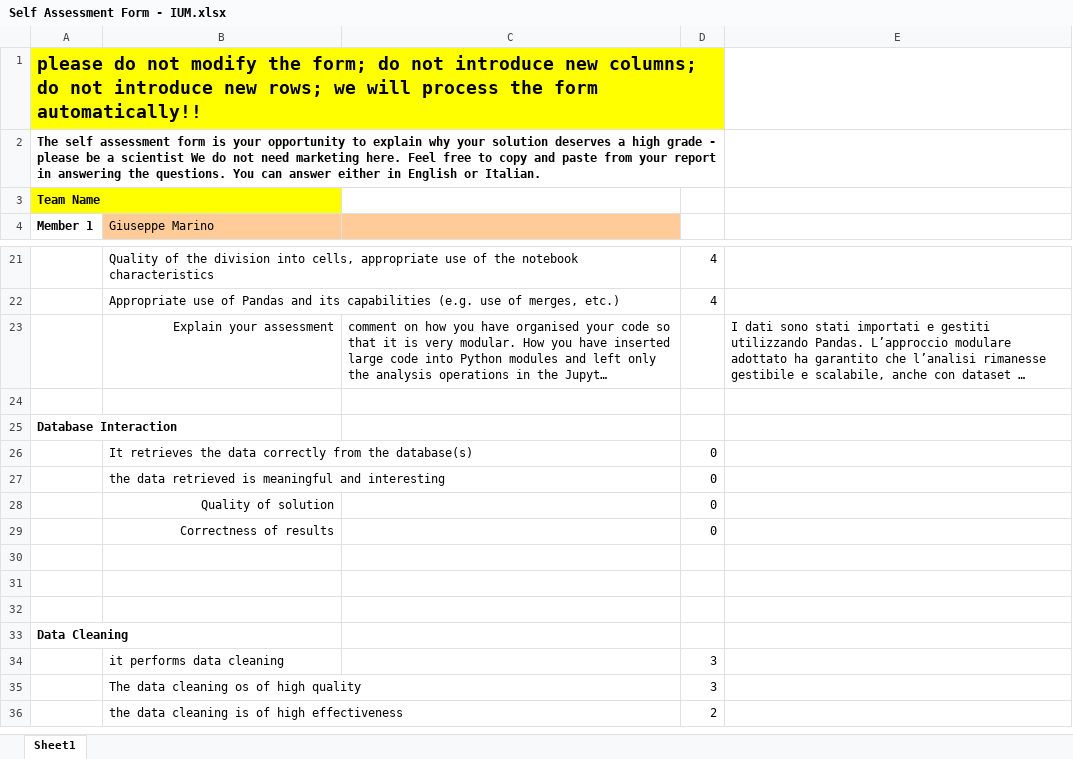
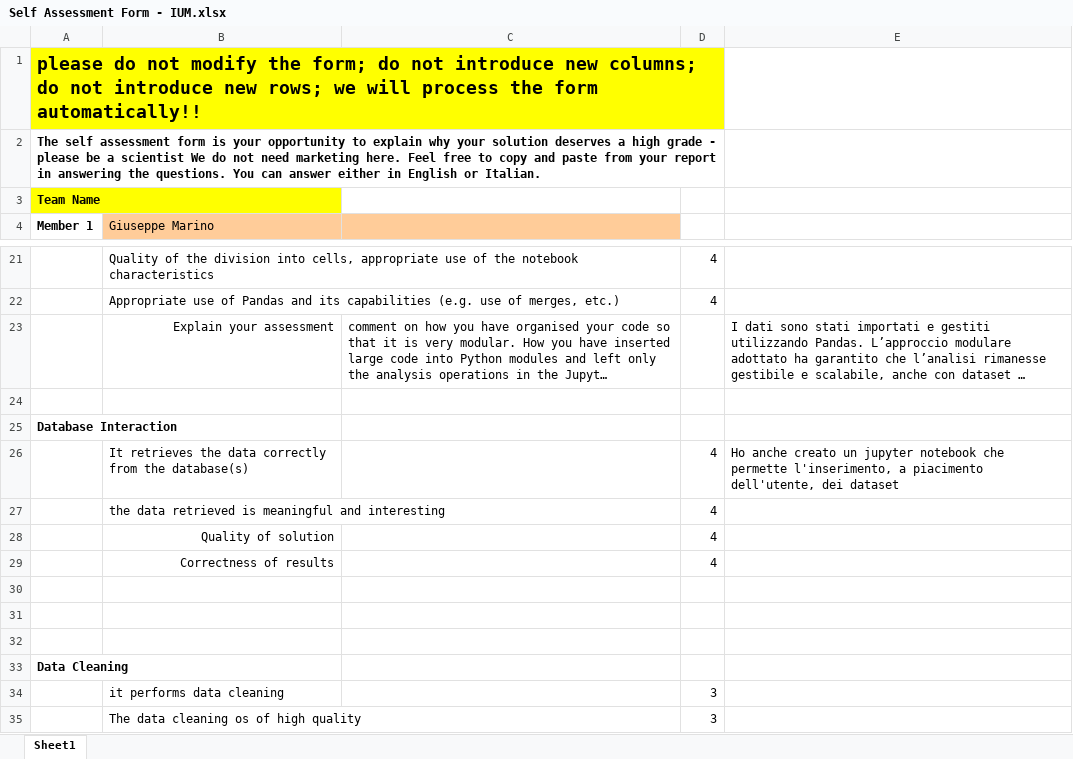
Before and after one commit to Shilage/IUMTWEB, an Excel workbook: Self Assessment Form - IUM.xlsx, sheet Sheet1, drawn as a sheet; only a part is shown, gaps mark what is left out; the shorter side is filled out with more unchanged rows; long unchanged cells end in …; values as stored, in another font and other column widths than the file's, no borders; removed rows and columns are numbered as before the commit, all else as after; the diff names each change by its address in the sheet, - before the commit and + after, or states it on an @@ line.

Commit message:
(RELATED TO IUM) added new DataAnalysis using a direct integration with the Databases plus updated the other data analysis (reformatted markdown cells ),the report and the self assessment form in which I talk briefly about this direct integration.

```diff
--- a/Self Assessment Form - IUM.xlsx (sheet Sheet1)
+++ b/Self Assessment Form - IUM.xlsx (sheet Sheet1)
-row 26:  | It retrieves the data correctly from the database(s) |  | 0
-row 27:  | the data retrieved is meaningful and interesting |  | 0
-row 28:  | Quality of solution |  | 0
-row 29:  | Correctness of results |  | 0
+row 26:  | It retrieves the data correctly from the database(s) |  | 4 | Ho anche creato un jupyter notebook che permette l'inserimento, a piacimento dell'utente, dei dataset
+row 27:  | the data retrieved is meaningful and interesting |  | 4
+row 28:  | Quality of solution |  | 4
+row 29:  | Correctness of results |  | 4
```
Also changed, not shown: 2 other files.
